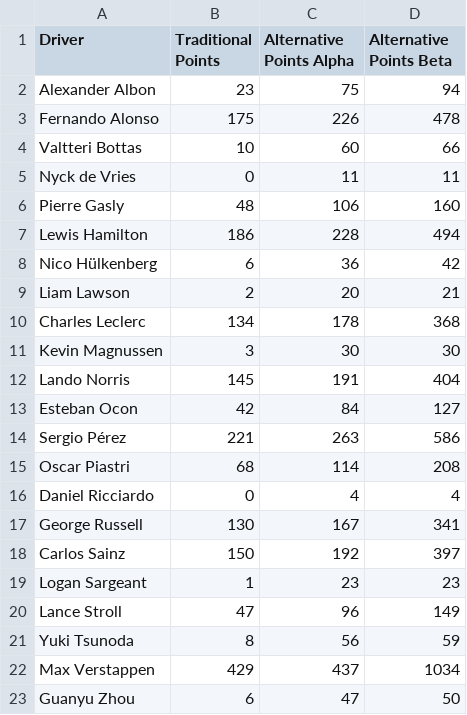
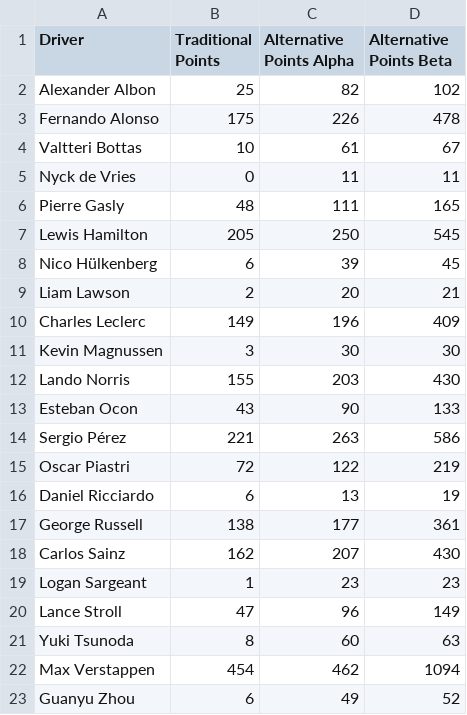
Before and after one commit to cfkoehler/f1score, a CSV file: output.csv, drawn as a sheet.

Commit message:
[github-actions](cfkoehler) Updated Score Data

```diff
--- a/output.csv
+++ b/output.csv
@@ -1,23 +1,23 @@
 Driver,Traditional Points,Alternative Points Alpha,Alternative Points Beta
-Alexander Albon,23,75,94
+Alexander Albon,25,82,102
 Fernando Alonso,175,226,478
-Valtteri Bottas,10,60,66
+Valtteri Bottas,10,61,67
 Nyck de Vries,0,11,11
-Pierre Gasly,48,106,160
-Lewis Hamilton,186,228,494
-Nico Hülkenberg,6,36,42
+Pierre Gasly,48,111,165
+Lewis Hamilton,205,250,545
+Nico Hülkenberg,6,39,45
 Liam Lawson,2,20,21
-Charles Leclerc,134,178,368
+Charles Leclerc,149,196,409
 Kevin Magnussen,3,30,30
-Lando Norris,145,191,404
-Esteban Ocon,42,84,127
+Lando Norris,155,203,430
+Esteban Ocon,43,90,133
 Sergio Pérez,221,263,586
-Oscar Piastri,68,114,208
-Daniel Ricciardo,0,4,4
-George Russell,130,167,341
-Carlos Sainz,150,192,397
+Oscar Piastri,72,122,219
+Daniel Ricciardo,6,13,19
+George Russell,138,177,361
+Carlos Sainz,162,207,430
 Logan Sargeant,1,23,23
 Lance Stroll,47,96,149
-Yuki Tsunoda,8,56,59
-Max Verstappen,429,437,1034
-Guanyu Zhou,6,47,50
+Yuki Tsunoda,8,60,63
+Max Verstappen,454,462,1094
+Guanyu Zhou,6,49,52
```
Also changed, not shown: 1 other file.
